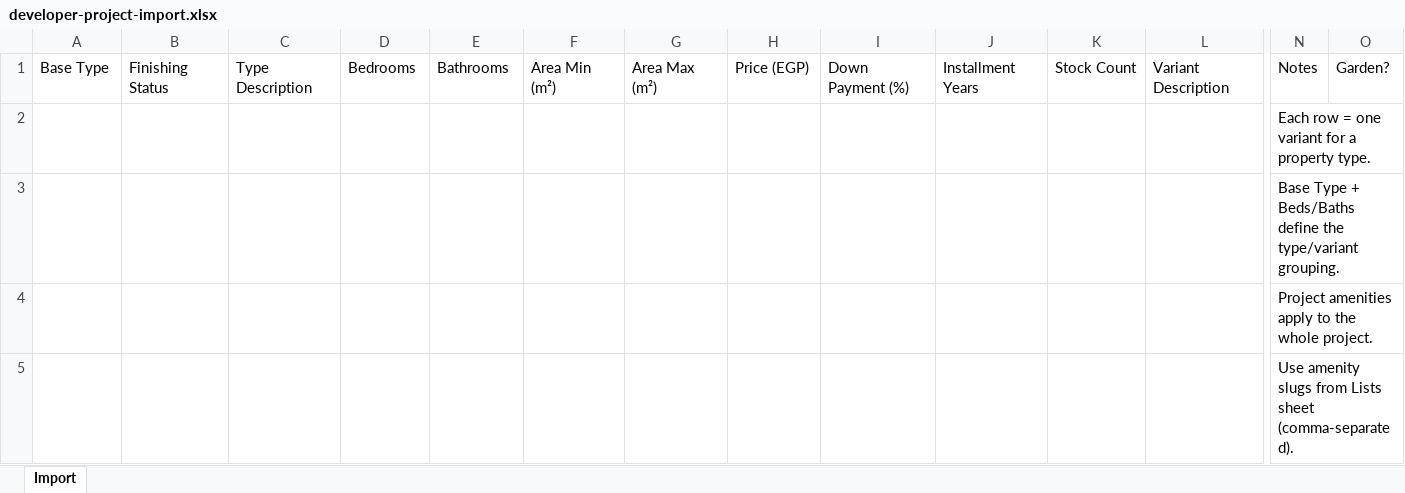
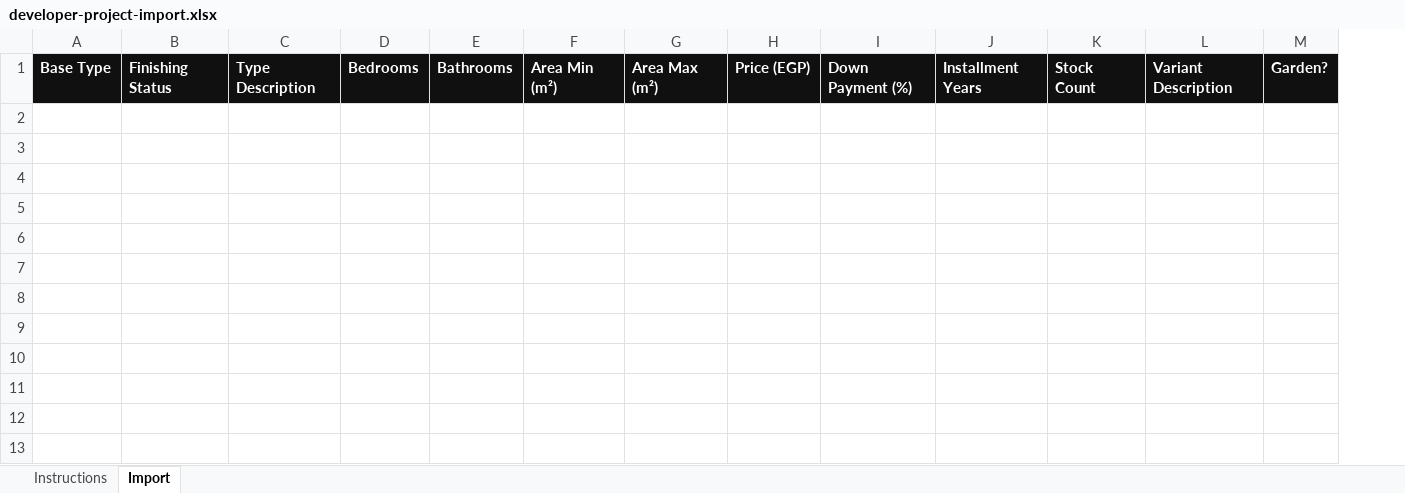
Before and after one commit to YoussefRagai/brixeler_web, an Excel workbook: public/templates/developer-project-import.xlsx, sheet Import, drawn as a sheet; only a part is shown, gaps mark what is left out; values as stored, in another font and other column widths than the file's, no borders; removed rows and columns are numbered as before the commit, all else as after; rows hold the shown columns only; the diff covers the shown part only; the diff names each change by its address in the sheet, - before the commit and + after, or states it on an @@ line.

Commit message:
Ship developer portal reliability and template workspace

```diff
--- a/public/templates/developer-project-import.xlsx (sheet Import)
+++ b/public/templates/developer-project-import.xlsx (sheet Import)
+sheet tab: Instructions
-column N, row 1: Notes
@@ A1:L1 fill: none → #101010, bold: off → on, text colour: black → #FFFFFF @@
@@ M1 fill: none → #101010, bold: off → on, text colour: black → #FFFFFF @@
-row 2:  |  |  |  |  |  |  |  |  |  |  |  | Each row = one variant for a property type.
-row 3:  |  |  |  |  |  |  |  |  |  |  |  | Base Type + Beds/Baths define the type/variant grouping.
-row 4:  |  |  |  |  |  |  |  |  |  |  |  | Project amenities apply to the whole project.
-row 5:  |  |  |  |  |  |  |  |  |  |  |  | Use amenity slugs from Lists sheet (comma-separated).
```
Also changed, not shown: 1 removed column and cell formats elsewhere in this sheet, 44 other files.
